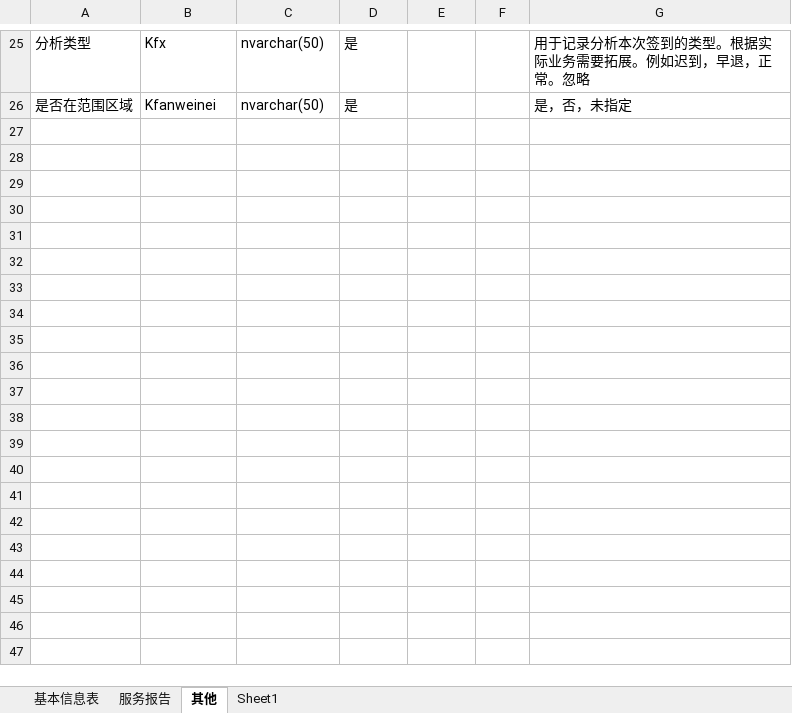
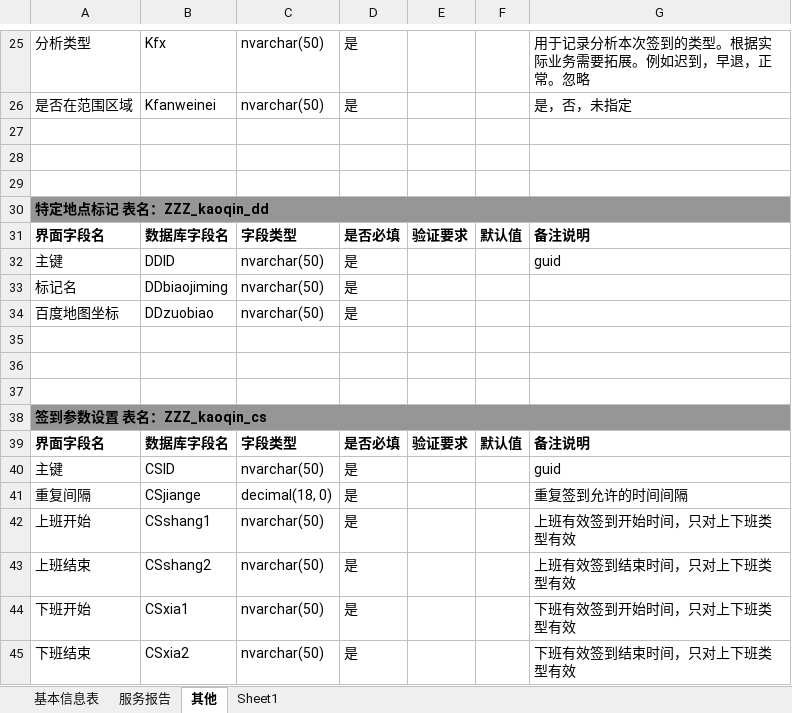
Before and after one commit to gotodk/shfw, an Excel workbook: 数据库结构.xlsx, sheet 其他, drawn as a sheet; only a part is shown, gaps mark what is left out; values as stored, in another font and other column widths than the file's, no borders; the diff names each change by its address in the sheet, - before the commit and + after, or states it on an @@ line.

```diff
--- a/数据库结构.xlsx (sheet 其他)
+++ b/数据库结构.xlsx (sheet 其他)
+row 27: (empty)
+row 28: (empty)
+row 29: (empty)
+row 30: 特定地点标记 表名：ZZZ_kaoqin_dd
+row 31: 界面字段名 | 数据库字段名 | 字段类型 | 是否必填 | 验证要求 | 默认值 | 备注说明
+row 32: 主键 | DDID | nvarchar(50) | 是 |  |  | guid
+row 33: 标记名 | DDbiaojiming | nvarchar(50) | 是
+row 34: 百度地图坐标 | DDzuobiao | nvarchar(50) | 是
+row 35: (empty)
+row 36: (empty)
+row 37: (empty)
+row 38: 签到参数设置 表名：ZZZ_kaoqin_cs
+row 39: 界面字段名 | 数据库字段名 | 字段类型 | 是否必填 | 验证要求 | 默认值 | 备注说明
+row 40: 主键 | CSID | nvarchar(50) | 是 |  |  | guid
+row 41: 重复间隔 | CSjiange | decimal(18, 0) | 是 |  |  | 重复签到允许的时间间隔
+row 42: 上班开始 | CSshang1 | nvarchar(50) | 是 |  |  | 上班有效签到开始时间，只对上下班类型有效
+row 43: 上班结束 | CSshang2 | nvarchar(50) | 是 |  |  | 上班有效签到结束时间，只对上下班类型有效
+row 44: 下班开始 | CSxia1 | nvarchar(50) | 是 |  |  | 下班有效签到开始时间，只对上下班类型有效
+row 45: 下班结束 | CSxia2 | nvarchar(50) | 是 |  |  | 下班有效签到结束时间，只对上下班类型有效
```
Also changed, not shown: 14 other files.
